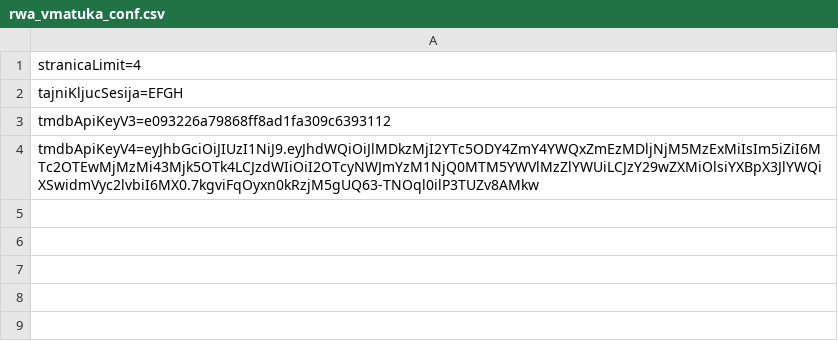
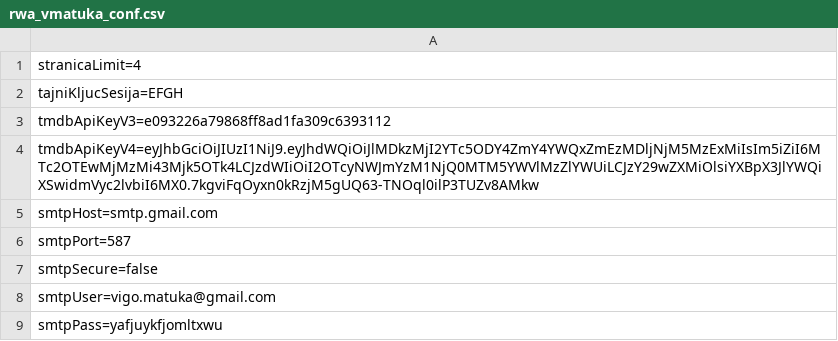
Before and after one commit to vmatuka23/RWA_zadaca2, a CSV file: posluzitelj/podaci/rwa_vmatuka_conf.csv, drawn as a sheet; the diff names each change by its address in the sheet, - before the commit and + after, or states it on an @@ line.

```diff
--- a/posluzitelj/podaci/rwa_vmatuka_conf.csv
+++ b/posluzitelj/podaci/rwa_vmatuka_conf.csv
+row 5: smtpHost=smtp.gmail.com
+row 6: smtpPort=587
+row 7: smtpSecure=false
+row 8: smtpUser=vigo.matuka@gmail.com
+row 9: smtpPass=yafjuykfjomltxwu
```
Also changed, not shown: 31 other files.
